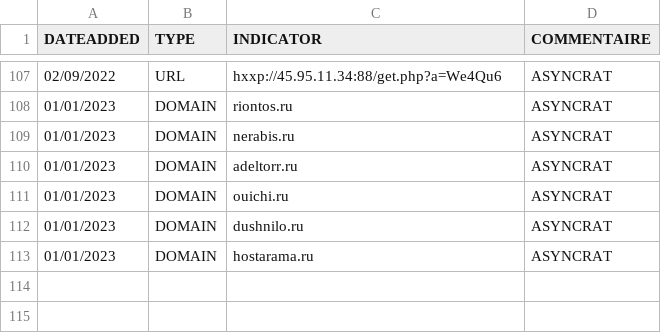
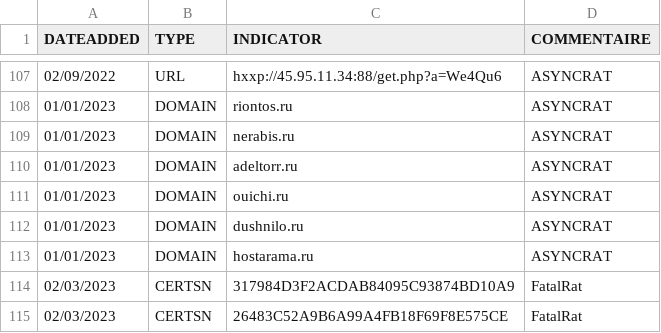
Before and after one commit to bourai26/CERTAQ_MENACES, a CSV file: IOCs_2023.csv, drawn as a sheet; only a part is shown, gaps mark what is left out; the diff names each change by its address in the sheet, - before the commit and + after, or states it on an @@ line.

Commit message:
Update IOCs_2023.csv

```diff
--- a/IOCs_2023.csv
+++ b/IOCs_2023.csv
+row 114: 02/03/2023 | CERTSN | 317984D3F2ACDAB84095C93874BD10A9 | FatalRat
+row 115: 02/03/2023 | CERTSN | 26483C52A9B6A99A4FB18F69F8E575CE | FatalRat
```
